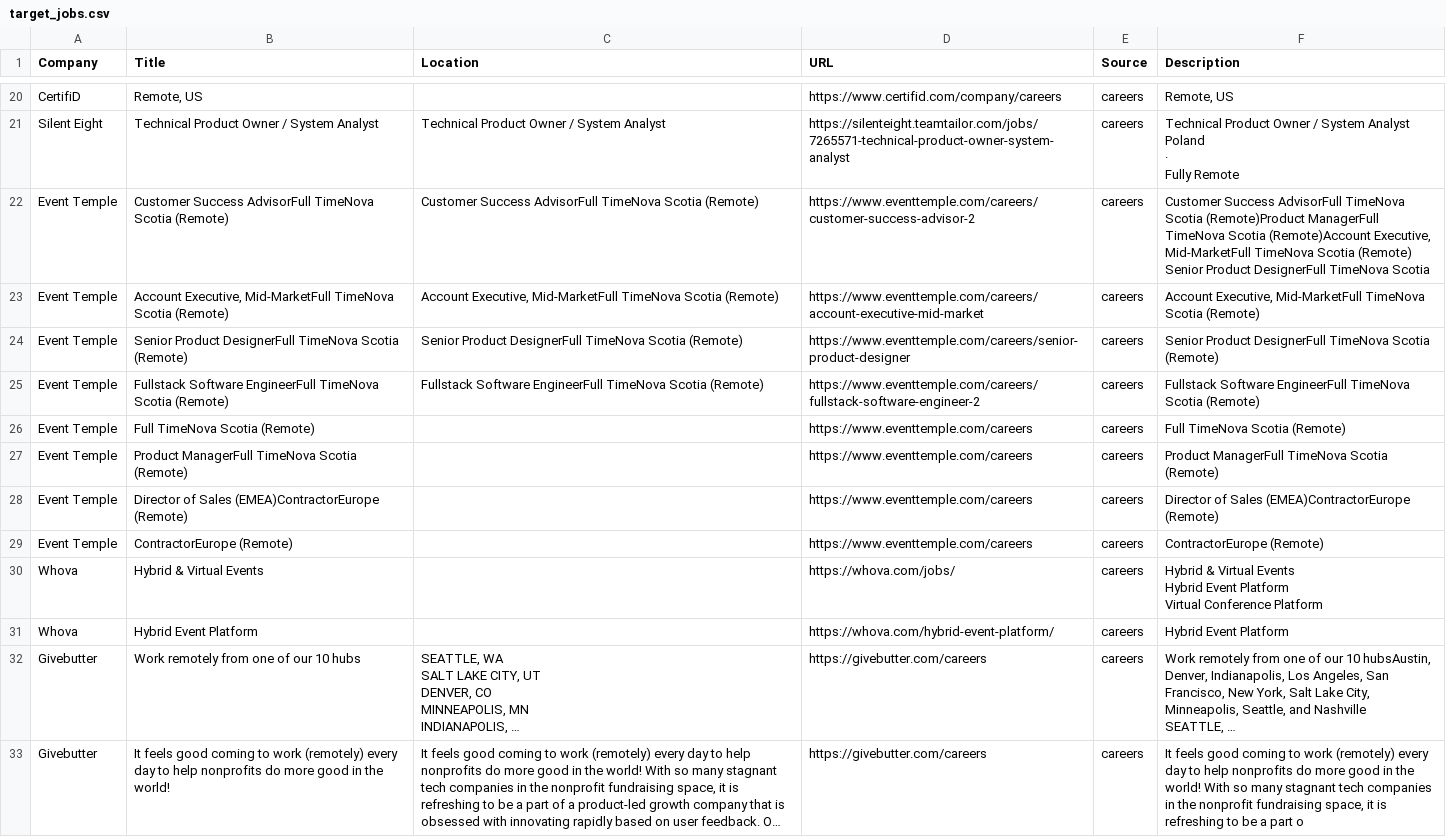
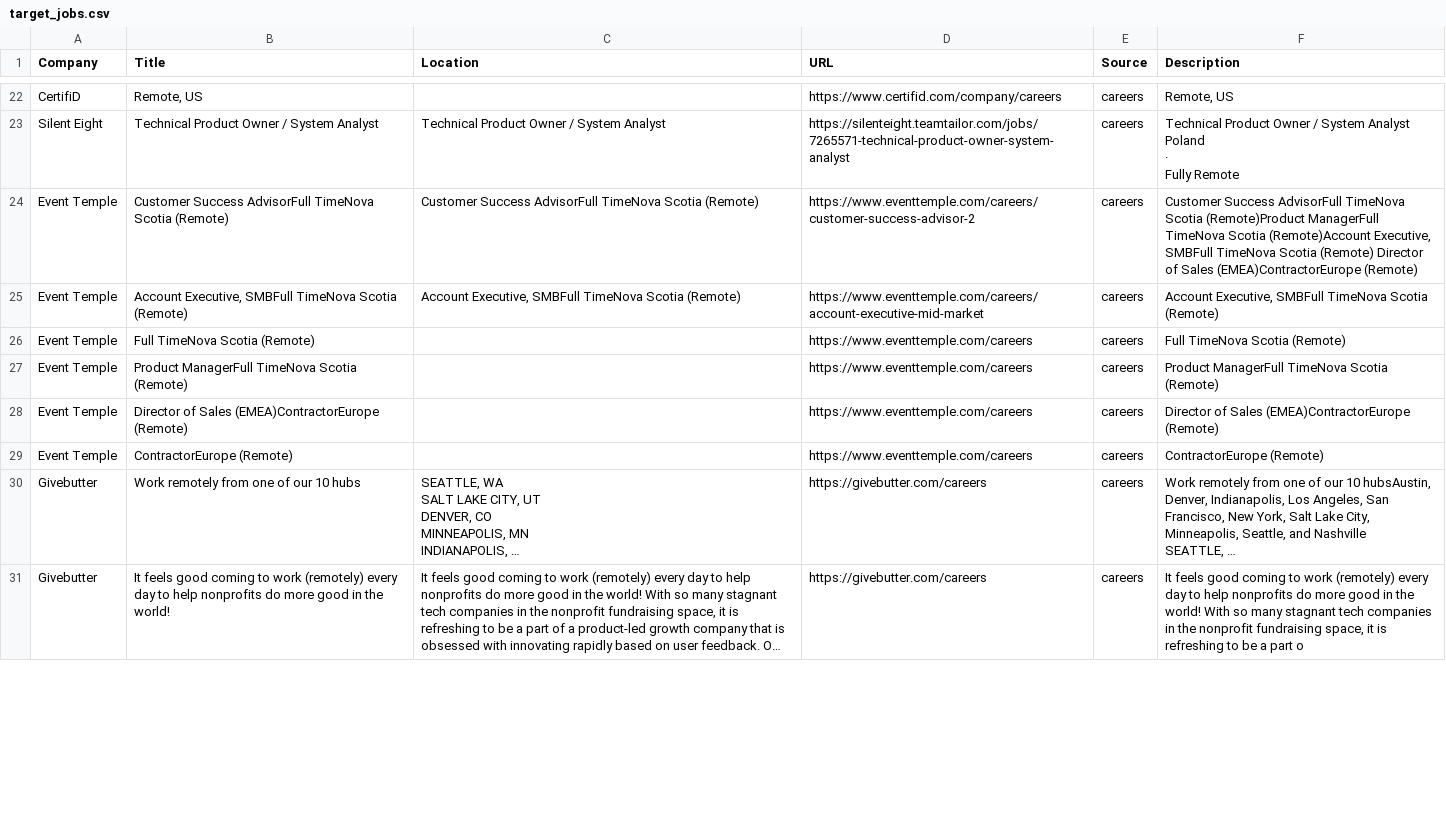
Before and after one commit to starstead/job-scraper, a CSV file: results/target_jobs.csv, drawn as a sheet; only a part is shown, gaps mark what is left out; long unchanged cells end in …; removed rows and columns are numbered as before the commit, all else as after; ↵ is a line break in a cell; the diff covers the shown part only; the diff names each change by its address in the sheet, - before the commit and + after, or states it on an @@ line.

```diff
--- a/results/target_jobs.csv
+++ b/results/target_jobs.csv
-F24 (Description): …(Remote)Account Executive, Mid-MarketFull TimeNova Scotia (Remote) Senior Product DesignerFull TimeNova Scotia
+F24 (Description): …(Remote)Account Executive, SMBFull TimeNova Scotia (Remote) Director of Sales (EMEA)ContractorEurope (Remote)
-B25 (Title): Account Executive, Mid-MarketFull TimeNova Scotia…
+B25 (Title): Account Executive, SMBFull TimeNova Scotia…
-C25 (Location): Account Executive, Mid-MarketFull TimeNova Scotia…
+C25 (Location): Account Executive, SMBFull TimeNova Scotia…
-F25 (Description): Account Executive, Mid-MarketFull TimeNova Scotia…
+F25 (Description): Account Executive, SMBFull TimeNova Scotia…
-row 24: Event Temple | Senior Product DesignerFull TimeNova Scotia (Remote) | Senior Product DesignerFull TimeNova Scotia (Remote) | https://www.eventtemple.com/careers/senior-product-designer | careers | Senior Product DesignerFull TimeNova Scotia (Remote)
-row 25: Event Temple | Fullstack Software EngineerFull TimeNova Scotia (Remote) | Fullstack Software EngineerFull TimeNova Scotia (Remote) | https://www.eventtemple.com/careers/fullstack-software-engineer-2 | careers | Fullstack Software EngineerFull TimeNova Scotia (Remote)
-row 30: Whova | Hybrid & Virtual Events |  | https://whova.com/jobs/ | careers | Hybrid & Virtual Events ↵ Hybrid Event Platform ↵ Virtual Conference Platform
-row 31: Whova | Hybrid Event Platform |  | https://whova.com/hybrid-event-platform/ | careers | Hybrid Event Platform
```
Also changed, not shown: 5 added rows, 1 removed row, 1 moved row and 3 edited cells elsewhere in this file, 1 other file.
